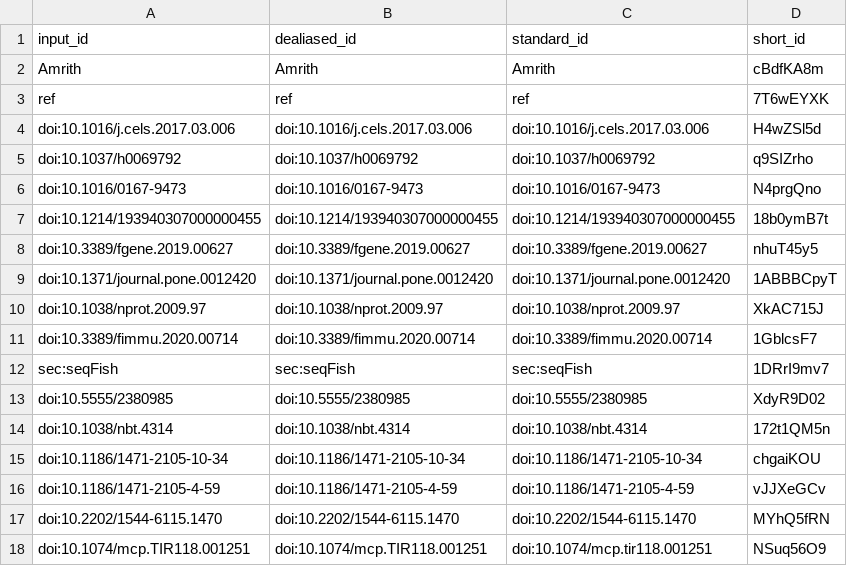
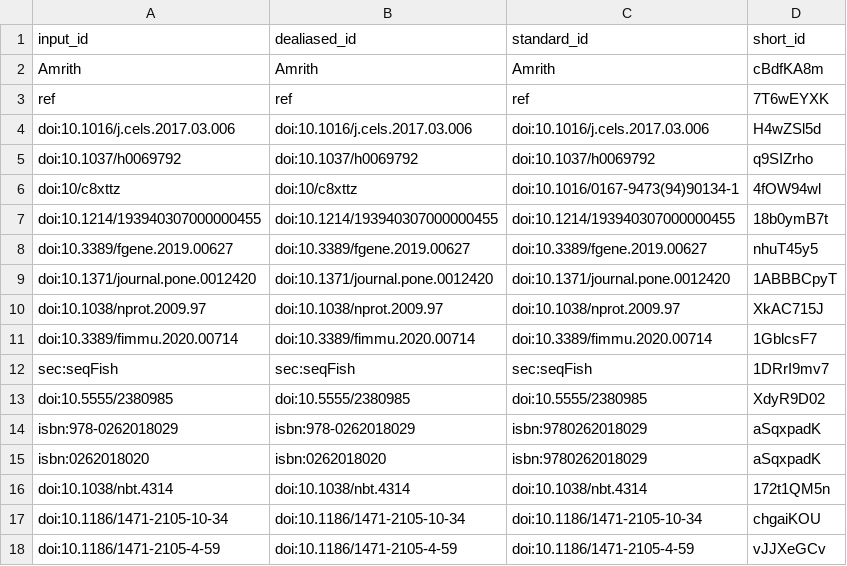
Before and after one commit to BIRSBiointegration/whitePaper, a TSV file: citations.tsv, drawn as a sheet; only a part is shown; the shorter side is filled out with more unchanged rows; removed rows and columns are numbered as before the commit, all else as after; the diff names each change by its address in the sheet, - before the commit and + after, or states it on an @@ line.

```diff
--- a/citations.tsv
+++ b/citations.tsv
-row 6: doi:10.1016/0167-9473 | doi:10.1016/0167-9473 | doi:10.1016/0167-9473 | N4prgQno
+row 6: doi:10/c8xttz | doi:10/c8xttz | doi:10.1016/0167-9473(94)90134-1 | 4fOW94wl
+row 14: isbn:978-0262018029 | isbn:978-0262018029 | isbn:9780262018029 | aSqxpadK
+row 15: isbn:0262018020 | isbn:0262018020 | isbn:9780262018029 | aSqxpadK
```
Also changed, not shown: 6 other files.
